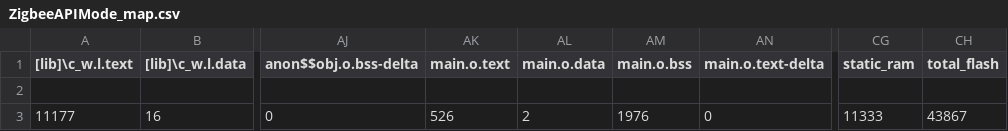
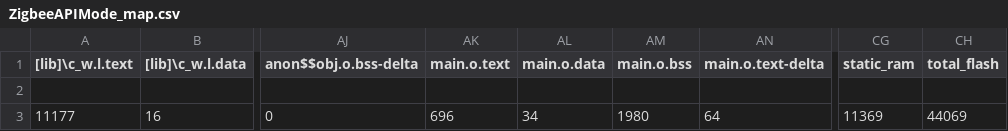
Before and after one commit to SteakNinja/ZigbeeAPIMode, a CSV file: BUILD/NUCLEO_F411RE/ARMC6/ZigbeeAPIMode_map.csv, drawn as a sheet; only a part is shown, gaps mark what is left out; the diff names each change by its address in the sheet, - before the commit and + after, or states it on an @@ line.

```diff
--- a/BUILD/NUCLEO_F411RE/ARMC6/ZigbeeAPIMode_map.csv
+++ b/BUILD/NUCLEO_F411RE/ARMC6/ZigbeeAPIMode_map.csv
-AK3 (main.o.text): 526
+AK3 (main.o.text): 696
-AL3 (main.o.data): 2
+AL3 (main.o.data): 34
-AM3 (main.o.bss): 1976
+AM3 (main.o.bss): 1980
-AN3 (main.o.text-delta): 0
+AN3 (main.o.text-delta): 64
-CG3 (static_ram): 11333
+CG3 (static_ram): 11369
-CH3 (total_flash): 43867
+CH3 (total_flash): 44069
```
Also changed, not shown: 10 other files.
